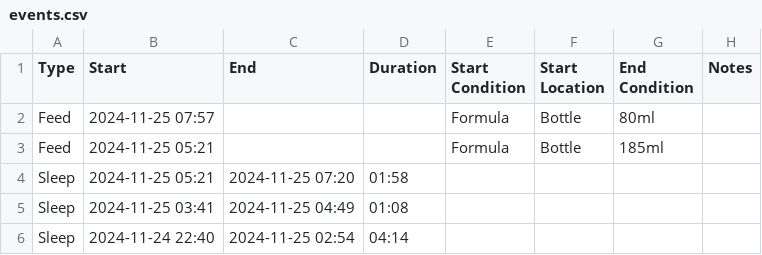
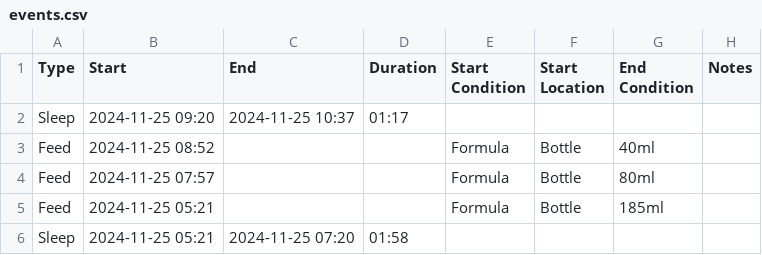
Before and after one commit to archiewood/baby-tracker, a CSV file: sources/huckleberry/events.csv, drawn as a sheet; only a part is shown; the shorter side is filled out with more unchanged rows.

Commit message:
Update CSV 2024-11-25 16:23:43

```diff
--- a/sources/huckleberry/events.csv
+++ b/sources/huckleberry/events.csv
@@ -1,2 +1,4 @@
 "Type","Start","End","Duration","Start Condition","Start Location","End Condition","Notes"
+"Sleep","2024-11-25 09:20","2024-11-25 10:37","01:17",,,,
+"Feed","2024-11-25 08:52",,,"Formula","Bottle","40ml",
 "Feed","2024-11-25 07:57",,,"Formula","Bottle","80ml",
```
